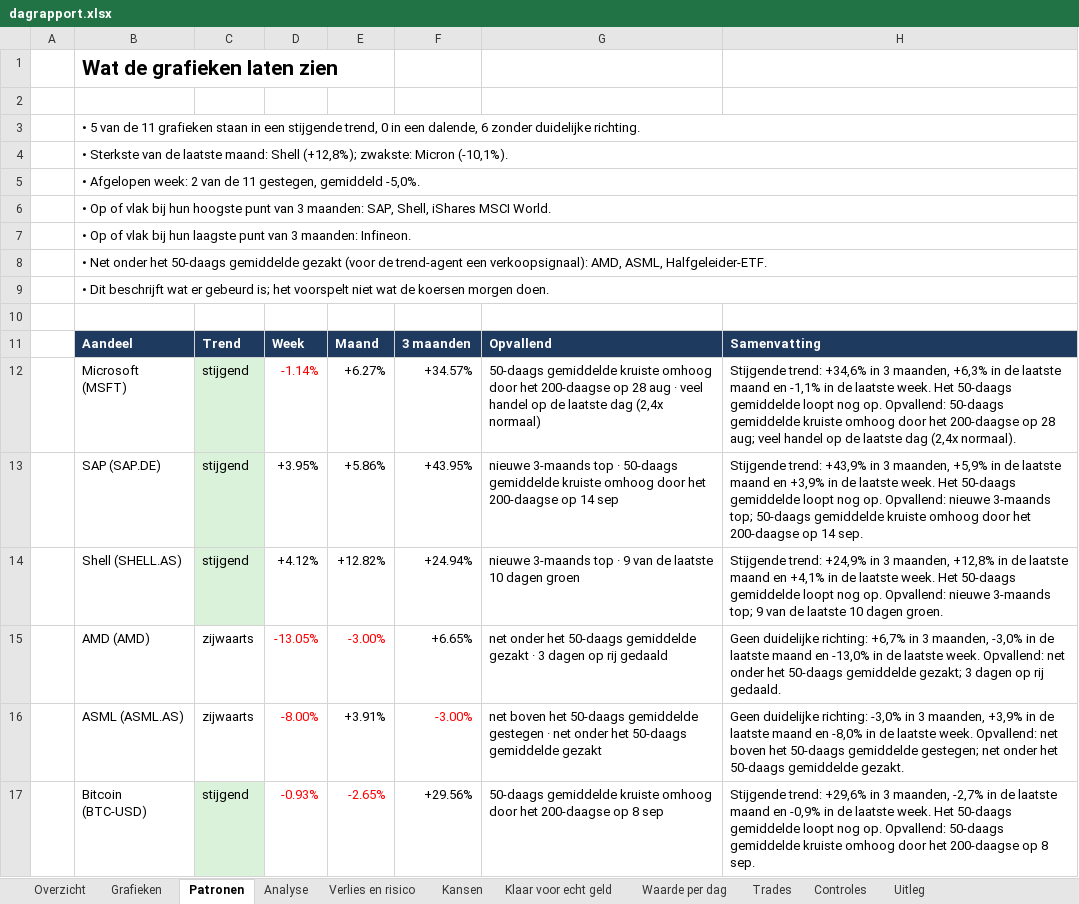
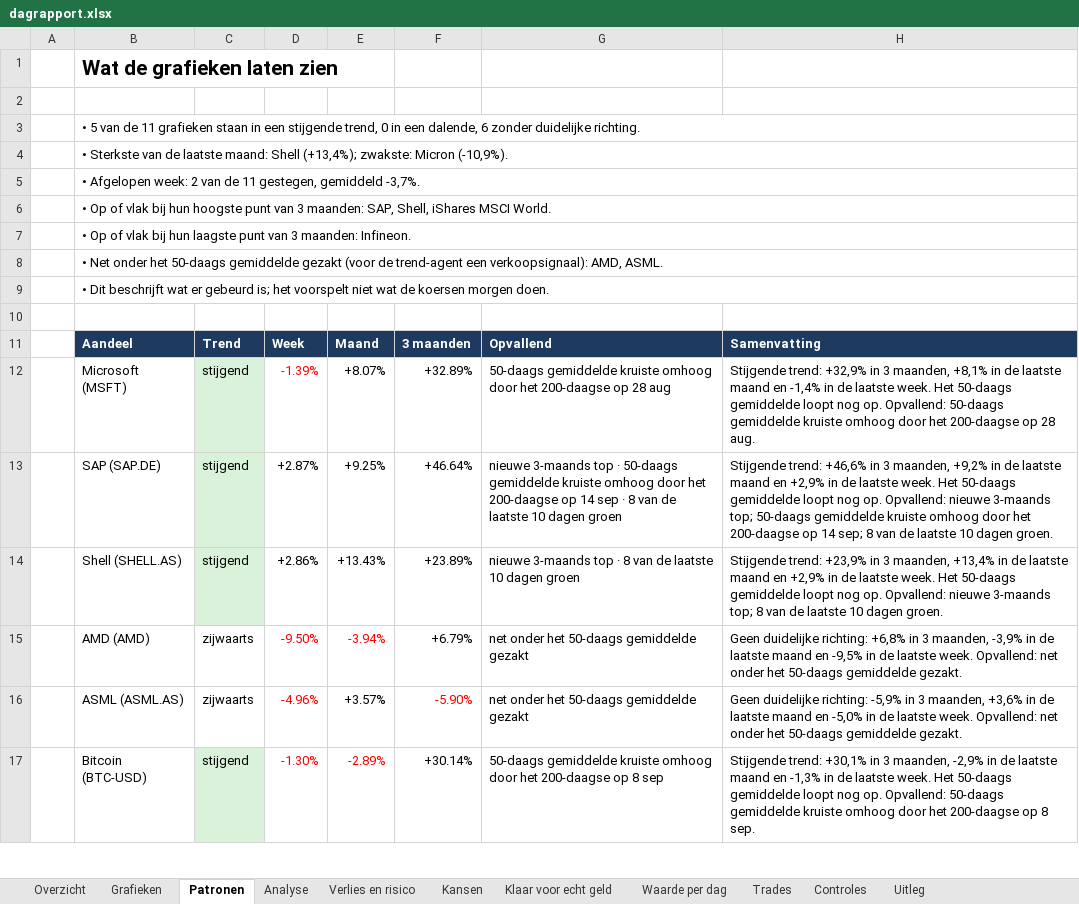
Before and after one commit to Sewpersonic/trend-agent, an Excel workbook: rapporten/dagrapport.xlsx, sheet Patronen, drawn as a sheet; only a part is shown; values as stored, in another font and other column widths than the file's, no borders; the diff covers the shown part only; the diff names each change by its address in the sheet, - before the commit and + after, or states it on an @@ line.

```diff
--- a/rapporten/dagrapport.xlsx (sheet Patronen)
+++ b/rapporten/dagrapport.xlsx (sheet Patronen)
-B4: …maand: Shell (+12,8%); zwakste: Micron (-10,1%).
+B4: …maand: Shell (+13,4%); zwakste: Micron (-10,9%).
-B5: …gestegen, gemiddeld -5,0%.
+B5: …gestegen, gemiddeld -3,7%.
-B8: …verkoopsignaal): AMD, ASML, Halfgeleider-ETF.
+B8: …verkoopsignaal): AMD, ASML.
-D12: -1.14%
+D12: -1.39%
-E12: +6.27%
+E12: +8.07%
-F12: +34.57%
+F12: +32.89%
-G12: …28 aug · veel handel op de laatste dag (2,4x normaal)
+G12: …28 aug
-H12: Stijgende trend: +34,6% in 3 maanden, +6,3% in de laatste maand en -1,1% in de laatste week. Het 50-daags gemiddelde loopt nog op. Opvallend: 50-daags gemiddelde kruiste omhoog door het 200-daagse op 28 aug; veel handel op de laatste dag (2,4x normaal).
+H12: Stijgende trend: +32,9% in 3 maanden, +8,1% in de laatste maand en -1,4% in de laatste week. Het 50-daags gemiddelde loopt nog op. Opvallend: 50-daags gemiddelde kruiste omhoog door het 200-daagse op 28 aug.
-D13: +3.95%
+D13: +2.87%
-E13: +5.86%
+E13: +9.25%
-F13: +43.95%
+F13: +46.64%
-G13: …14 sep
+G13: …14 sep · 8 van de laatste 10 dagen groen
-H13: Stijgende trend: +43,9% in 3 maanden, +5,9% in de laatste maand en +3,9% in de laatste week. Het 50-daags gemiddelde loopt nog op. Opvallend: nieuwe 3-maands top; 50-daags gemiddelde kruiste omhoog door het 200-daagse op 14 sep.
+H13: Stijgende trend: +46,6% in 3 maanden, +9,2% in de laatste maand en +2,9% in de laatste week. Het 50-daags gemiddelde loopt nog op. Opvallend: nieuwe 3-maands top; 50-daags gemiddelde kruiste omhoog door het 200-daagse op 14 sep; 8 van de laatste 10 dagen groen.
-D14: +4.12%
+D14: +2.86%
-E14: +12.82%
+E14: +13.43%
-F14: +24.94%
+F14: +23.89%
-G14: …top · 9 van de…
+G14: …top · 8 van de…
-H14: Stijgende trend: +24,9% in 3 maanden, +12,8% in de laatste maand en +4,1% in de laatste week. Het 50-daags gemiddelde loopt nog op. Opvallend: nieuwe 3-maands top; 9 van de…
+H14: Stijgende trend: +23,9% in 3 maanden, +13,4% in de laatste maand en +2,9% in de laatste week. Het 50-daags gemiddelde loopt nog op. Opvallend: nieuwe 3-maands top; 8 van de…
-D15: -13.05%
+D15: -9.50%
-E15: -3.00%
+E15: -3.94%
-F15: +6.65%
+F15: +6.79%
-G15: …gemiddelde gezakt · 3 dagen op rij gedaald
+G15: …gemiddelde gezakt
-H15: …duidelijke richting: +6,7% in 3 maanden, -3,0% in de laatste maand en -13,0% in de laatste week. Opvallend: net onder het 50-daags gemiddelde gezakt; 3 dagen op rij gedaald.
+H15: …duidelijke richting: +6,8% in 3 maanden, -3,9% in de laatste maand en -9,5% in de laatste week. Opvallend: net onder het 50-daags gemiddelde gezakt.
-D16: -8.00%
+D16: -4.96%
-E16: +3.91%
+E16: +3.57%
-F16: -3.00%
+F16: -5.90%
-G16: net boven het 50-daags gemiddelde gestegen · net onder het…
+G16: net onder het…
-H16: …duidelijke richting: -3,0% in 3 maanden, +3,9% in de laatste maand en -8,0% in de laatste week. Opvallend: net boven het 50-daags gemiddelde gestegen; net onder…
+H16: …duidelijke richting: -5,9% in 3 maanden, +3,6% in de laatste maand en -5,0% in de laatste week. Opvallend: net onder…
-D17: -0.93%
+D17: -1.30%
-E17: -2.65%
+E17: -2.89%
-F17: +29.56%
+F17: +30.14%
-H17: Stijgende trend: +29,6% in 3 maanden, -2,7% in de laatste maand en -0,9% in de…
+H17: Stijgende trend: +30,1% in 3 maanden, -2,9% in de laatste maand en -1,3% in de…
```
Also changed, not shown: 25 edited cells elsewhere in this sheet, sheet Verlies en risico, sheet Grafieken, sheet Kansen, sheet Overzicht, sheet Analyse, sheet Waarde per dag, 1 more sheet, charts or pictures, rapporten/investeerder.xlsx, rapporten/trend-agent.xlsx, 53 other files.
